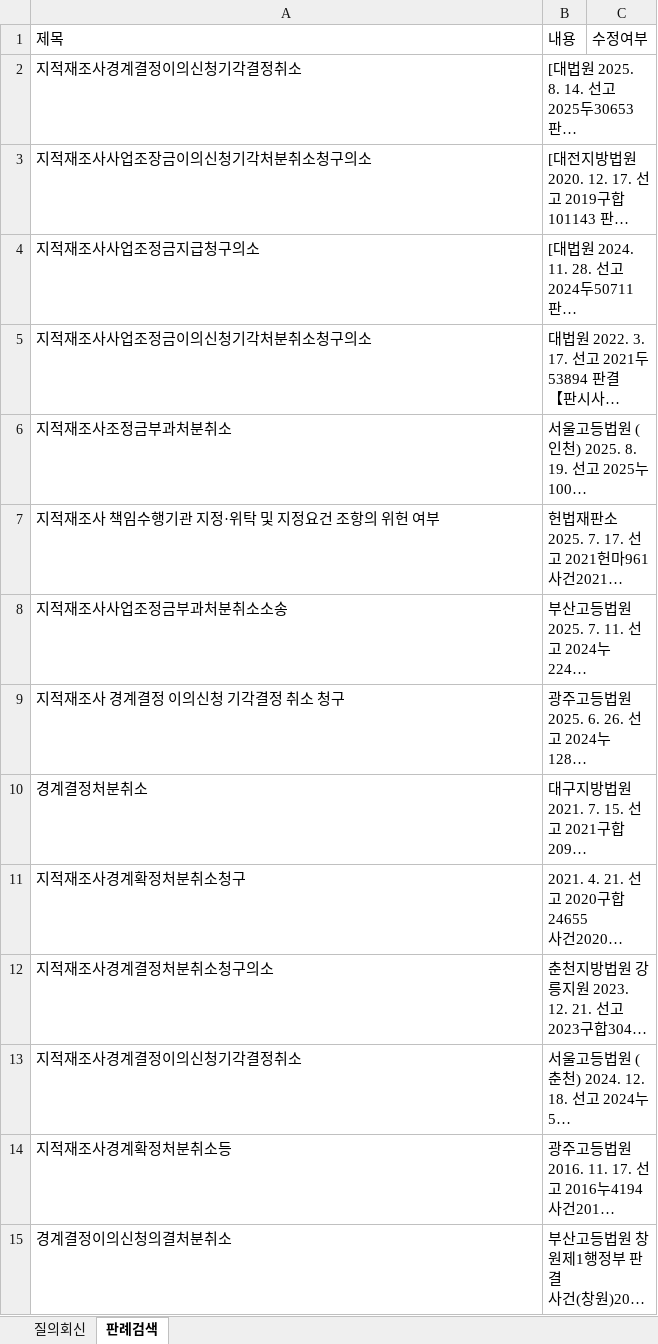
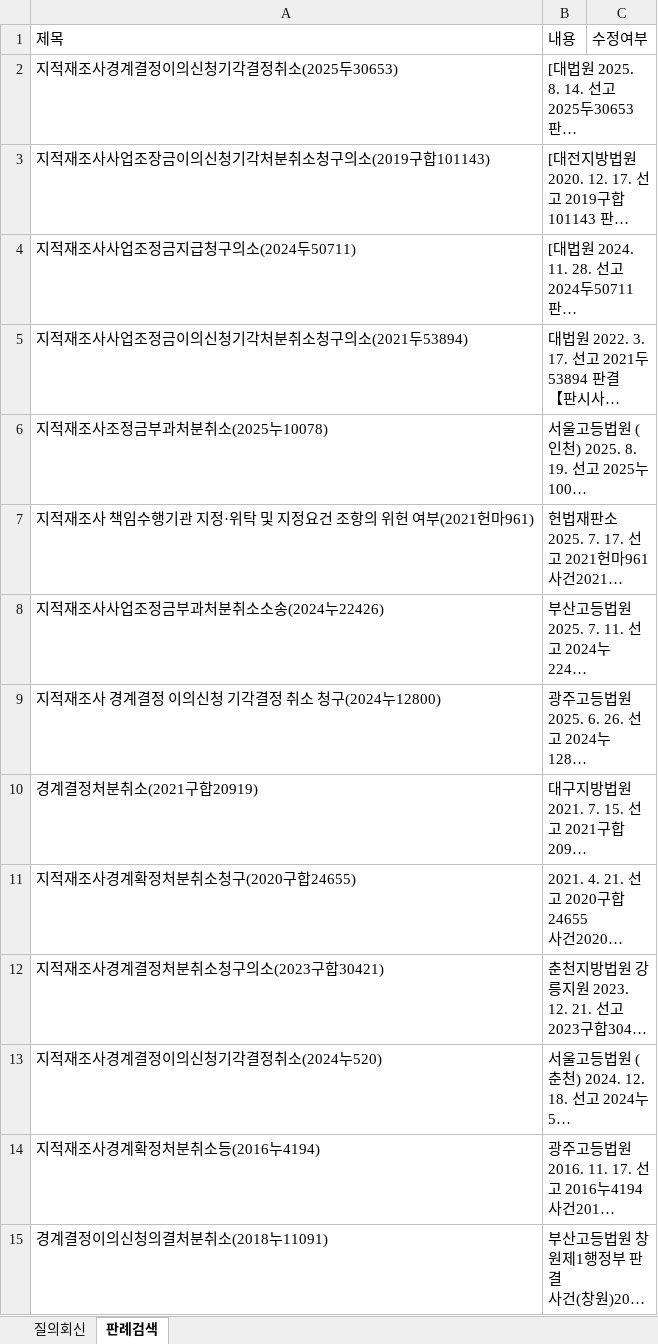
Before and after one commit to ssemtke25-png/system, an Excel workbook: data/data.xlsx, sheet 판례검색, drawn as a sheet; only a part is shown; long unchanged cells end in …; values as stored, in another font and other column widths than the file's, no borders; the diff covers the shown part only; the diff names each change by its address in the sheet, - before the commit and + after, or states it on an @@ line.

Commit message:
Add files via upload

```diff
--- a/data/data.xlsx (sheet 판례검색)
+++ b/data/data.xlsx (sheet 판례검색)
-A2: 지적재조사경계결정이의신청기각결정취소
+A2: 지적재조사경계결정이의신청기각결정취소(2025두30653)
-A3: 지적재조사사업조장금이의신청기각처분취소청구의소
+A3: 지적재조사사업조장금이의신청기각처분취소청구의소(2019구합101143)
-A4: 지적재조사사업조정금지급청구의소
+A4: 지적재조사사업조정금지급청구의소(2024두50711)
-A5: 지적재조사사업조정금이의신청기각처분취소청구의소
+A5: 지적재조사사업조정금이의신청기각처분취소청구의소(2021두53894)
-A6: 지적재조사조정금부과처분취소
+A6: 지적재조사조정금부과처분취소(2025누10078)
-A7: 지적재조사 책임수행기관 지정·위탁 및 지정요건 조항의 위헌 여부
+A7: 지적재조사 책임수행기관 지정·위탁 및 지정요건 조항의 위헌 여부(2021헌마961)
-A8: 지적재조사사업조정금부과처분취소소송
+A8: 지적재조사사업조정금부과처분취소소송(2024누22426)
-A9: 지적재조사 경계결정 이의신청 기각결정 취소 청구
+A9: 지적재조사 경계결정 이의신청 기각결정 취소 청구(2024누12800)
-A10: 경계결정처분취소
+A10: 경계결정처분취소(2021구합20919)
-A11: 지적재조사경계확정처분취소청구
+A11: 지적재조사경계확정처분취소청구(2020구합24655)
-A12: 지적재조사경계결정처분취소청구의소
+A12: 지적재조사경계결정처분취소청구의소(2023구합30421)
-A13: 지적재조사경계결정이의신청기각결정취소
+A13: 지적재조사경계결정이의신청기각결정취소(2024누520)
-A14: 지적재조사경계확정처분취소등
+A14: 지적재조사경계확정처분취소등(2016누4194)
-A15: 경계결정이의신청의결처분취소
+A15: 경계결정이의신청의결처분취소(2018누11091)
```
Also changed, not shown: 10 added rows, 13 edited cells and cell formats elsewhere in this sheet.
